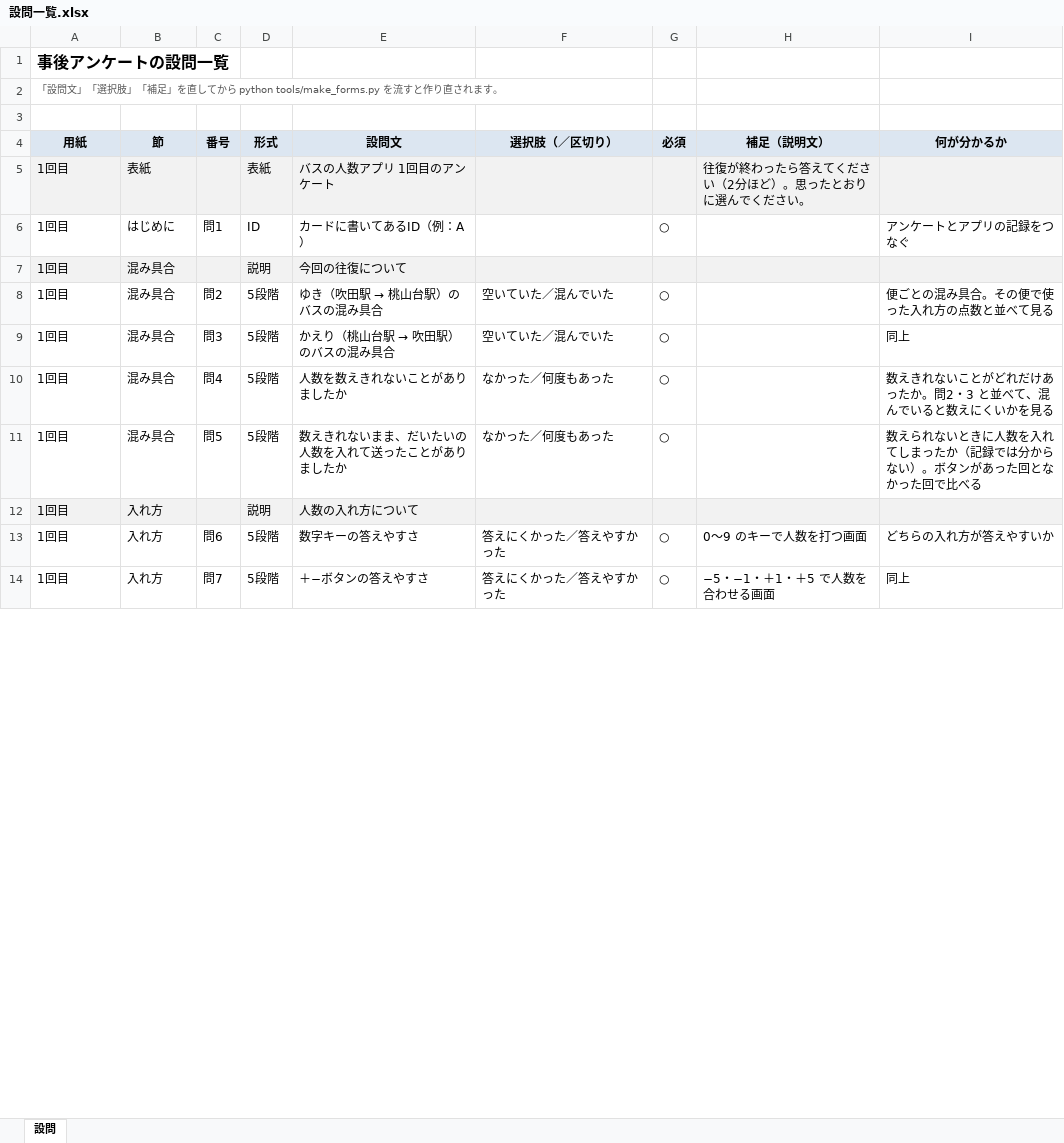
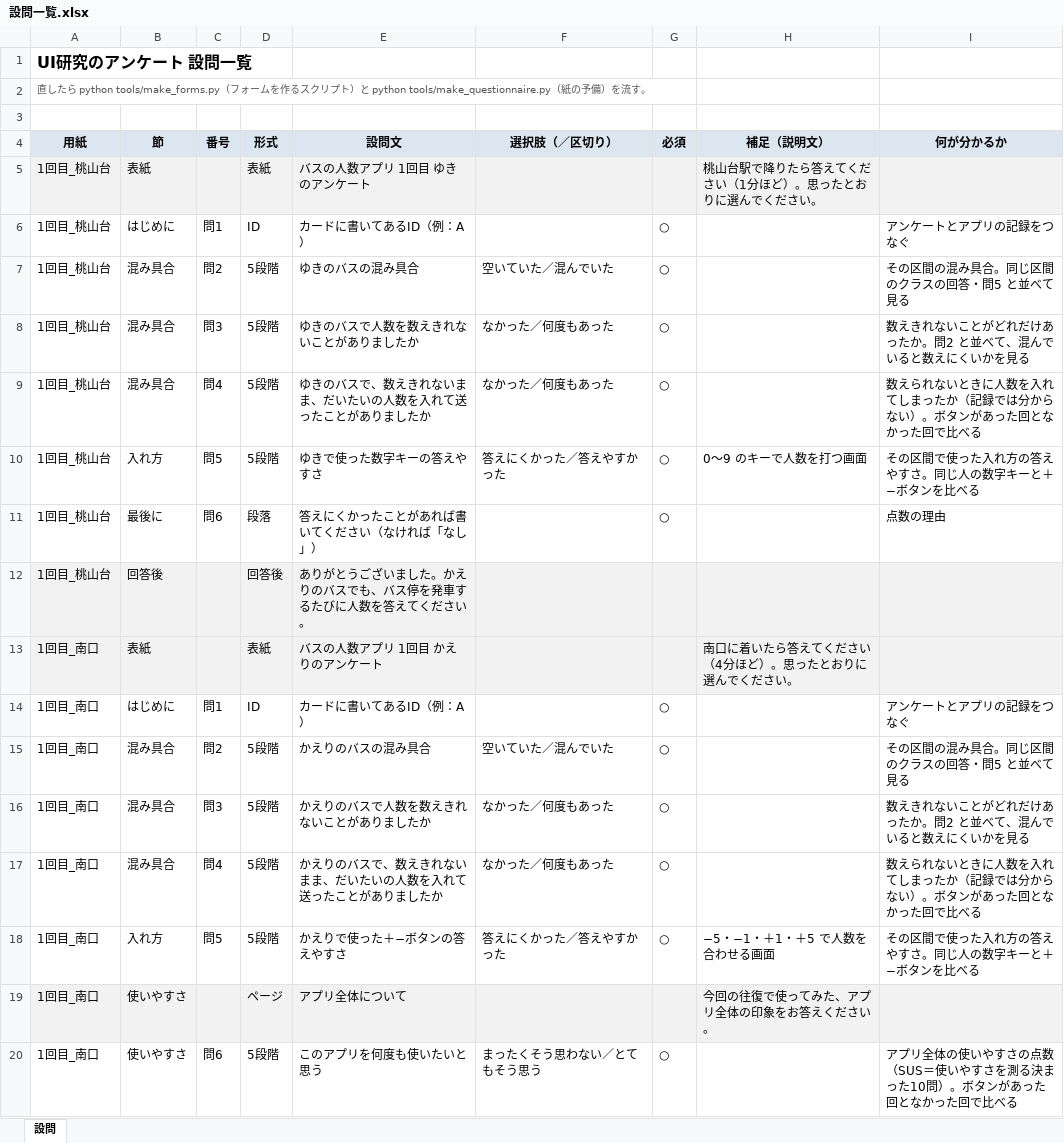
Before and after one commit to matsumototaichi-beep/bus-ui-study, an Excel workbook: docs/questionnaire/設問一覧.xlsx, sheet 設問, drawn as a sheet; only a part is shown; values as stored, in another font and other column widths than the file's, no borders; removed rows and columns are numbered as before the commit, all else as after; the diff covers the shown part only; the diff names each change by its address in the sheet, - before the commit and + after, or states it on an @@ line.

```diff
--- a/docs/questionnaire/設問一覧.xlsx (sheet 設問)
+++ b/docs/questionnaire/設問一覧.xlsx (sheet 設問)
-A1 (用紙): 事後アンケートの設問一覧
+A1 (用紙): UI研究のアンケート 設問一覧
-A2 (用紙): 「設問文」「選択肢」「補足」を直してから python tools/make_forms.py を流すと作り直されます。
+A2 (用紙): 直したら python tools/make_forms.py（フォームを作るスクリプト）と python tools/make_questionnaire.py（紙の予備）を流す。
-A5:A6 (用紙): 1回目
+A5:A6 (用紙): 1回目_桃山台
-E5 (設問文): バスの人数アプリ 1回目のアンケート
+E5 (設問文): バスの人数アプリ 1回目 ゆきのアンケート
-H5 (補足（説明文）): 往復が終わったら答えてください（2分ほど）。思ったとおりに選んでください。
+H5 (補足（説明文）): 桃山台駅で降りたら答えてください（1分ほど）。思ったとおりに選んでください。
-row 7: 1回目 | 混み具合 |  | 説明 | 今回の往復について
-A7 (用紙): 1回目
+A7 (用紙): 1回目_桃山台
@@ E7 (設問文): ゆき（吹田駅 → 桃山台駅）のバスの混み具合 → ゆきのバスの混み具合 @@
-I7 (何が分かるか): 便ごとの混み具合。その便で使った入れ方の点数と並べて見る
+I7 (何が分かるか): その区間の混み具合。同じ区間のクラスの回答・問5 と並べて見る
-row 9: 1回目 | 混み具合 | 問3 | 5段階 | かえり（桃山台駅 → 吹田駅）のバスの混み具合 | 空いていた／混んでいた | ○ |  | 同上
-A8:A9 (用紙): 1回目
+A8:A9 (用紙): 1回目_桃山台
-C8 (番号): 問4
+C8 (番号): 問3
-E8 (設問文): 人数を数えきれないことがありましたか
+E8 (設問文): ゆきのバスで人数を数えきれないことがありましたか
-I8 (何が分かるか): 数えきれないことがどれだけあったか。問2・3 と並べて、混んでいると数えにくいかを見る
+I8 (何が分かるか): 数えきれないことがどれだけあったか。問2 と並べて、混んでいると数えにくいかを見る
-C9 (番号): 問5
+C9 (番号): 問4
-E9 (設問文): 数えきれないまま、だいたいの人数を入れて送ったことがありましたか
+E9 (設問文): ゆきのバスで、数えきれないまま、だいたいの人数を入れて送ったことがありましたか
-row 12: 1回目 | 入れ方 |  | 説明 | 人数の入れ方について
-A10 (用紙): 1回目
+A10 (用紙): 1回目_桃山台
-C10 (番号): 問6
+C10 (番号): 問5
-E10 (設問文): 数字キーの答えやすさ
+E10 (設問文): ゆきで使った数字キーの答えやすさ
-I10 (何が分かるか): どちらの入れ方が答えやすいか
+I10 (何が分かるか): その区間で使った入れ方の答えやすさ。同じ人の数字キーと＋−ボタンを比べる
+row 11: 1回目_桃山台 | 最後に | 問6 | 段落 | 答えにくかったことがあれば書いてください（なければ「なし」） |  | ○ |  | 点数の理由
+row 12: 1回目_桃山台 | 回答後 |  | 回答後 | ありがとうございました。かえりのバスでも、バス停を発車するたびに人数を答えてください。
+row 13: 1回目_南口 | 表紙 |  | 表紙 | バスの人数アプリ 1回目 かえりのアンケート |  |  | 南口に着いたら答えてください（4分ほど）。思ったとおりに選んでください。
+row 14: 1回目_南口 | はじめに | 問1 | ID | カードに書いてあるID（例：A） |  | ○ |  | アンケートとアプリの記録をつなぐ
+row 15: 1回目_南口 | 混み具合 | 問2 | 5段階 | かえりのバスの混み具合 | 空いていた／混んでいた | ○ |  | その区間の混み具合。同じ区間のクラスの回答・問5 と並べて見る
+row 16: 1回目_南口 | 混み具合 | 問3 | 5段階 | かえりのバスで人数を数えきれないことがありましたか | なかった／何度もあった | ○ |  | 数えきれないことがどれだけあったか。問2 と並べて、混んでいると数えにくいかを見る
+row 17: 1回目_南口 | 混み具合 | 問4 | 5段階 | かえりのバスで、数えきれないまま、だいたいの人数を入れて送ったことがありましたか | なかった／何度もあった | ○ |  | 数えられないときに人数を入れてしまったか（記録では分からない）。ボタンがあった回となかった回で比べる
-A18 (用紙): 1回目
+A18 (用紙): 1回目_南口
-C18 (番号): 問7
+C18 (番号): 問5
-E18 (設問文): ＋−ボタンの答えやすさ
+E18 (設問文): かえりで使った＋−ボタンの答えやすさ
-I18 (何が分かるか): 同上
+I18 (何が分かるか): その区間で使った入れ方の答えやすさ。同じ人の数字キーと＋−ボタンを比べる
+row 19: 1回目_南口 | 使いやすさ |  | ページ | アプリ全体について |  |  | 今回の往復で使ってみた、アプリ全体の印象をお答えください。
+row 20: 1回目_南口 | 使いやすさ | 問6 | 5段階 | このアプリを何度も使いたいと思う | まったくそう思わない／とてもそう思う | ○ |  | アプリ全体の使いやすさの点数（SUS＝使いやすさを測る決まった10問）。ボタンがあった回となかった回で比べる
```
Also changed, not shown: 22 added rows, 7 removed rows and 49 edited cells elsewhere in this sheet, 19 other files.
